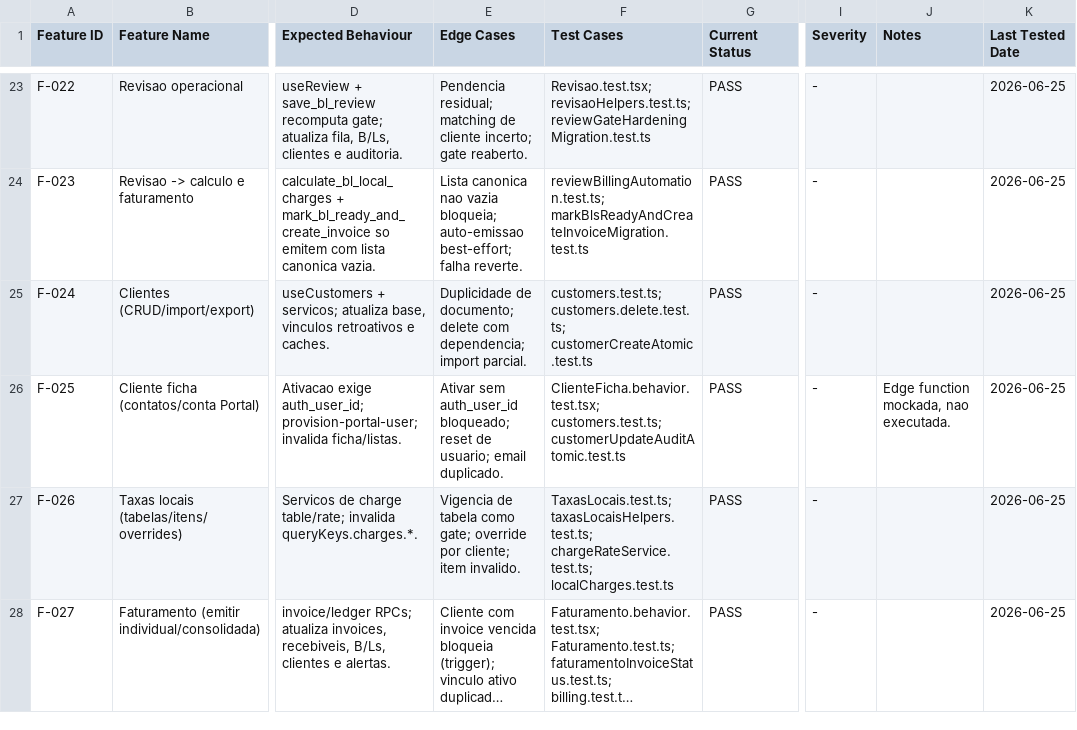
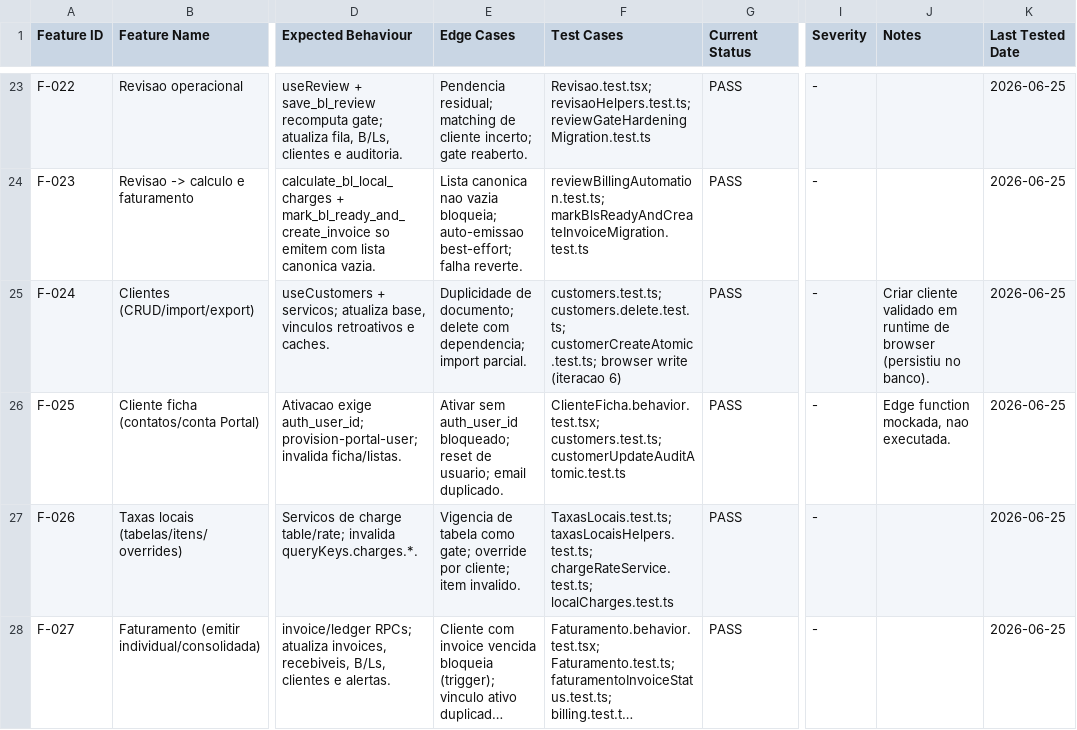
Before and after one commit to luccafwlog/transhippingdesk, a CSV file: docs/qa/feature-spreadsheet.csv, drawn as a sheet; only a part is shown, gaps mark what is left out; long unchanged cells end in …; the diff covers the shown part only; the diff names each change by its address in the sheet, - before the commit and + after, or states it on an @@ line.

```diff
--- a/docs/qa/feature-spreadsheet.csv
+++ b/docs/qa/feature-spreadsheet.csv
-F25 (Test Cases): customers.test.ts; customers.delete.test.ts; customerCreateAtomic.test.ts
+F25 (Test Cases): customers.test.ts; customers.delete.test.ts; customerCreateAtomic.test.ts; browser write (iteracao 6)
-J25 (Notes): (empty)
+J25 (Notes): Criar cliente validado em runtime de browser (persistiu no banco).
```
Also changed, not shown: 4 edited cells elsewhere in this file, 1 other file.
